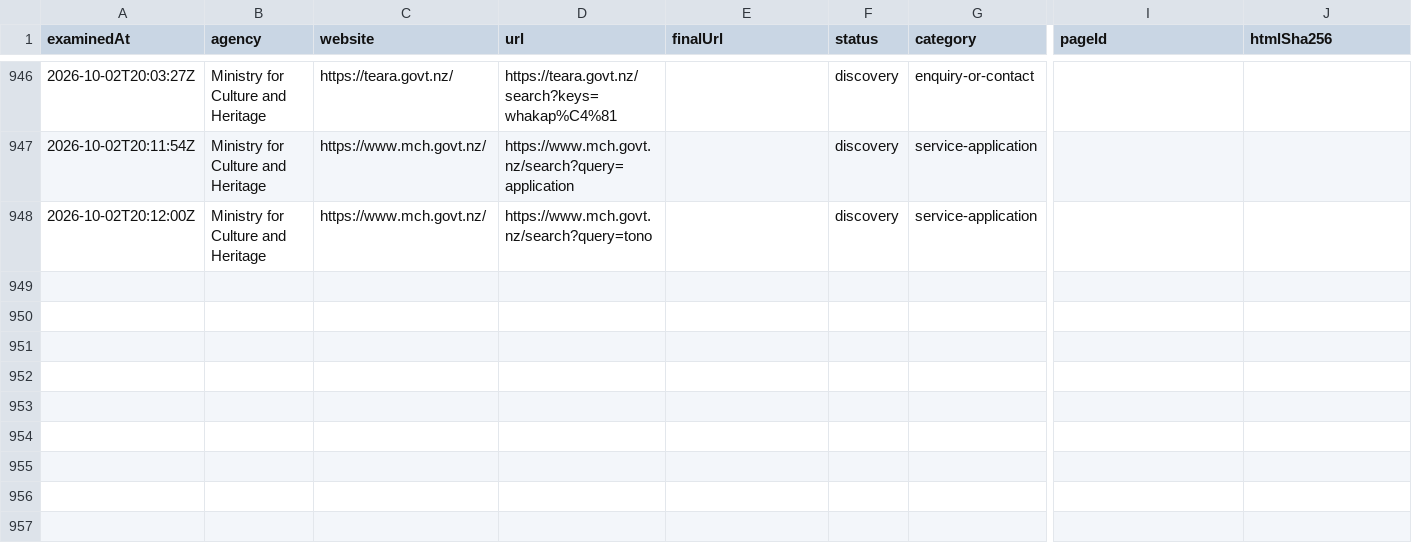
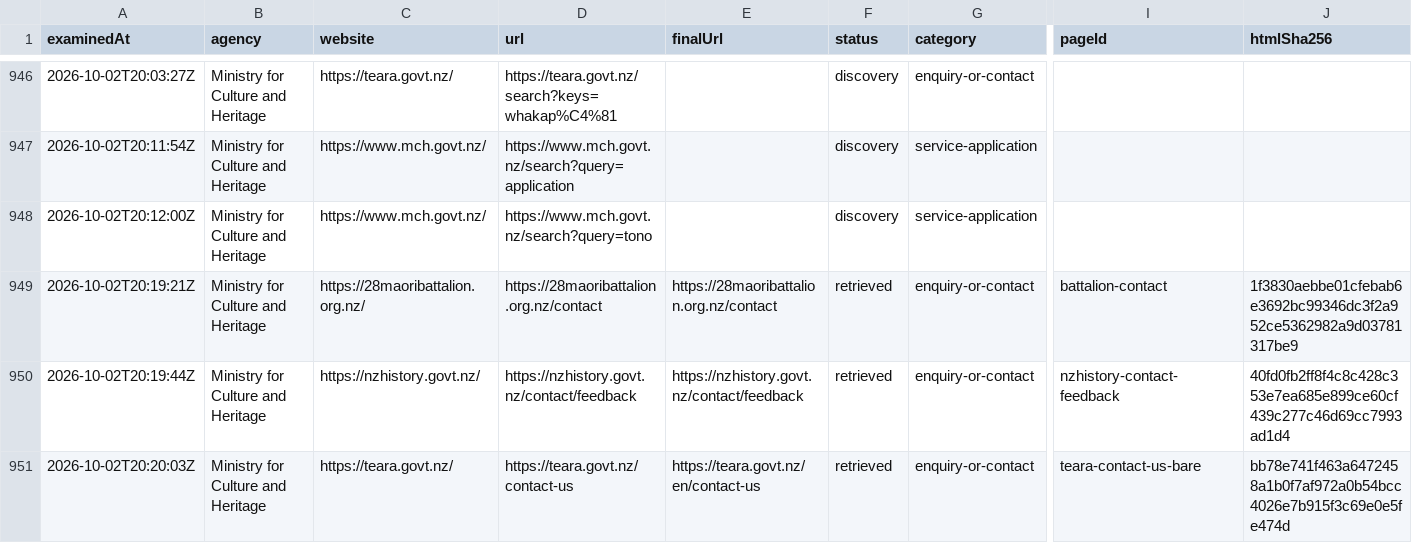
Before and after one commit to rukshanm123-art/formfair, a CSV file: evaluation/provenance/selection-ledger.csv, drawn as a sheet; only a part is shown, gaps mark what is left out; rows hold the shown columns only; the diff names each change by its address in the sheet, - before the commit and + after, or states it on an @@ line.

Commit message:
Retrieve three enquiry candidates; stop on the Te Ara redirect
Approved the repaired enquiry-or-contact set and began assessing in locked
order, evidence-only. Three retrieved and nothing decided.

Candidate three establishes what the earlier rounds could only assume.
https://teara.govt.nz/contact-us returned HTTP 301 to /en/contact-us, and the
page it served carries <link rel="canonical" href="https://teara.govt.nz/en/
contact-us">. Under the frozen canonicalisation rule the canonical link takes
precedence over the final URL, so candidate three's canonical form IS candidate
four. The two locked candidates denote one page, now on evidence rather than on
the assumption that was rightly refused when the set was relocked.

Candidate four was therefore NOT requested: c-0950's retained bytes are that
page, and a second request would buy nothing. Candidate five is not requested
either, pending direction on how both Te Ara candidates should be settled.

What the retained bytes show, recorded here but not decided: the 28 Maori
Battalion and NZ History contact pages each carry a real feedback form beside
the site search - a text name of maxlength 255, an email, a subject, a message
textarea and a Send message control, with a reCAPTCHA on the battalion form.
The Te Ara page carries no contact form at all: one input, the site search, one
hidden Google Tag Manager iframe, and a published address of
webqueries@mch.govt.nz.

No outcome is recorded for any candidate.

```diff
--- a/evaluation/provenance/selection-ledger.csv
+++ b/evaluation/provenance/selection-ledger.csv
+row 949: 2026-10-02T20:19:21Z | Ministry for Culture and Heritage | https://28maoribattalion.org.nz/ | https://28maoribattalion.org.nz/contact | https://28maoribattalion.org.nz/contact | retrieved | enquiry-or-contact | battalion-contact | 1f3830aebbe01cfebab6e3692bc99346dc3f2a952ce5362982a9d03781317be9
+row 950: 2026-10-02T20:19:44Z | Ministry for Culture and Heritage | https://nzhistory.govt.nz/ | https://nzhistory.govt.nz/contact/feedback | https://nzhistory.govt.nz/contact/feedback | retrieved | enquiry-or-contact | nzhistory-contact-feedback | 40fd0fb2ff8f4c8c428c353e7ea685e899ce60cf439c277c46d69cc7993ad1d4
+row 951: 2026-10-02T20:20:03Z | Ministry for Culture and Heritage | https://teara.govt.nz/ | https://teara.govt.nz/contact-us | https://teara.govt.nz/en/contact-us | retrieved | enquiry-or-contact | teara-contact-us-bare | bb78e741f463a6472458a1b0f7af972a0b54bcc4026e7b915f3c69e0e5fe474d
```
Also changed, not shown: 1 other file.
